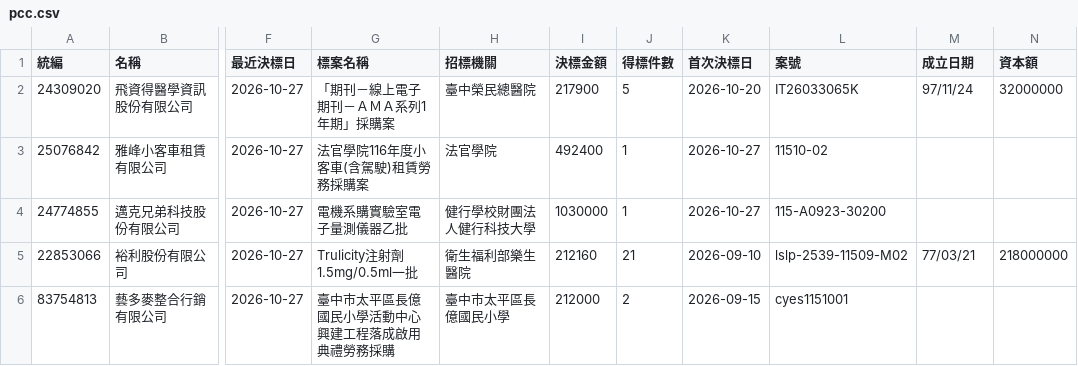
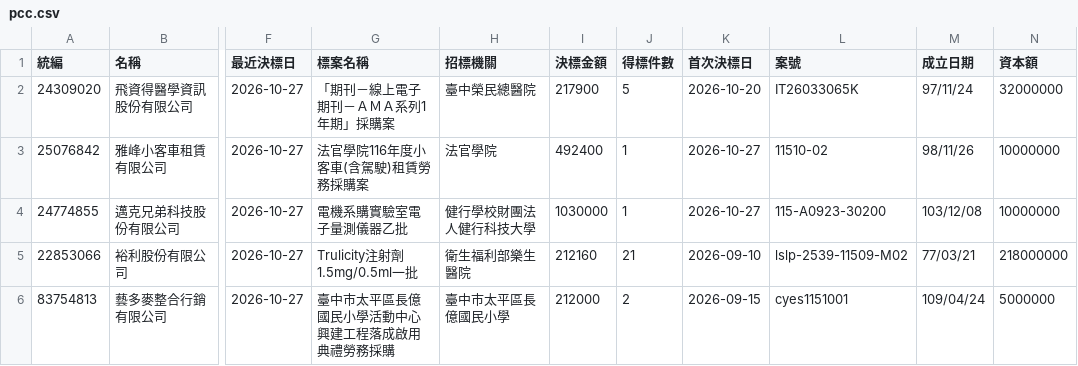
Before and after one commit to Andy-Zhang-22/chailease-work, a CSV file: leads/pcc/pcc.csv, drawn as a sheet; only a part is shown, gaps mark what is left out; the diff covers the shown part only; the diff names each change by its address in the sheet, - before the commit and + after, or states it on an @@ line.

```diff
--- a/leads/pcc/pcc.csv
+++ b/leads/pcc/pcc.csv
-M3 (成立日期): (empty)
+M3 (成立日期): 98/11/26
-N3:N4 (資本額): (empty)
+N3:N4 (資本額): 10000000
-M4 (成立日期): (empty)
+M4 (成立日期): 103/12/08
-M6 (成立日期): (empty)
+M6 (成立日期): 109/04/24
-N6 (資本額): (empty)
+N6 (資本額): 5000000
```
Also changed, not shown: 80 edited cells elsewhere in this file, 3 other files.
